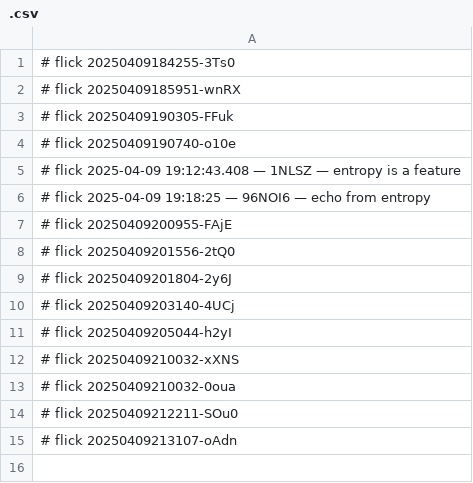
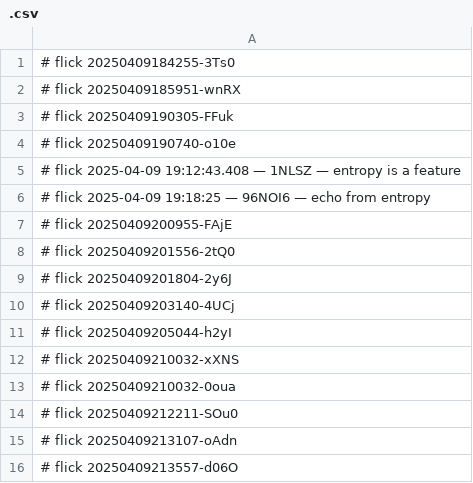
Before and after one commit to abikesa/provocateur, a CSV file: caffe/.csv, drawn as a sheet; the diff names each change by its address in the sheet, - before the commit and + after, or states it on an @@ line.

Commit message:
caffe/.csv

```diff
--- a/caffe/.csv
+++ b/caffe/.csv
+row 16: # flick 20250409213557-d06O
```
